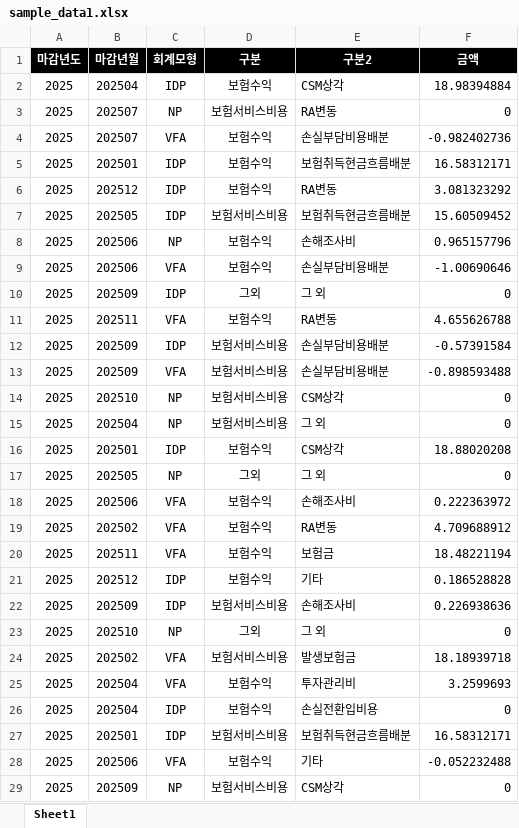
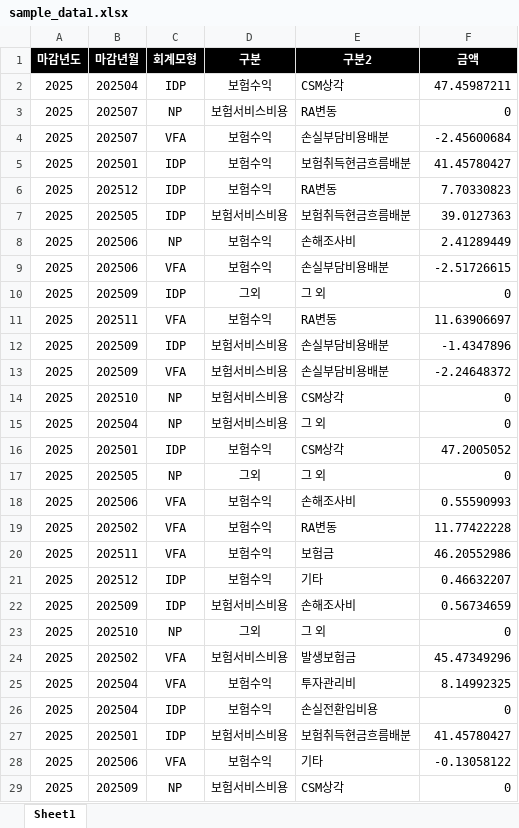
Before and after one commit to MALife-AI/Actuarial-Report, an Excel workbook: data/sample_data1.xlsx, sheet Sheet1, drawn as a sheet; only a part is shown; values as stored, in another font and other column widths than the file's, no borders; the diff covers the shown part only; the diff names each change by its address in the sheet, - before the commit and + after, or states it on an @@ line.

```diff
--- a/data/sample_data1.xlsx (sheet Sheet1)
+++ b/data/sample_data1.xlsx (sheet Sheet1)
-F2 (금액): 18.98394884
+F2 (금액): 47.45987211
-F4 (금액): -0.982402736
+F4 (금액): -2.45600684
-F5 (금액): 16.58312171
+F5 (금액): 41.45780427
-F6 (금액): 3.081323292
+F6 (금액): 7.70330823
-F7 (금액): 15.60509452
+F7 (금액): 39.0127363
-F8 (금액): 0.965157796
+F8 (금액): 2.41289449
-F9 (금액): -1.00690646
+F9 (금액): -2.51726615
-F11 (금액): 4.655626788
+F11 (금액): 11.63906697
-F12 (금액): -0.57391584
+F12 (금액): -1.4347896
-F13 (금액): -0.898593488
+F13 (금액): -2.24648372
-F16 (금액): 18.88020208
+F16 (금액): 47.2005052
-F18 (금액): 0.222363972
+F18 (금액): 0.55590993
-F19 (금액): 4.709688912
+F19 (금액): 11.77422228
-F20 (금액): 18.48221194
+F20 (금액): 46.20552986
-F21 (금액): 0.186528828
+F21 (금액): 0.46632207
-F22 (금액): 0.226938636
+F22 (금액): 0.56734659
-F24 (금액): 18.18939718
+F24 (금액): 45.47349296
-F25 (금액): 3.2599693
+F25 (금액): 8.14992325
-F27 (금액): 16.58312171
+F27 (금액): 41.45780427
-F28 (금액): -0.052232488
+F28 (금액): -0.13058122
```
Also changed, not shown: 604 edited cells elsewhere in this sheet, data/sample_data2_1.xlsx, data/sample_data2_2.xlsx, 1 other file.
